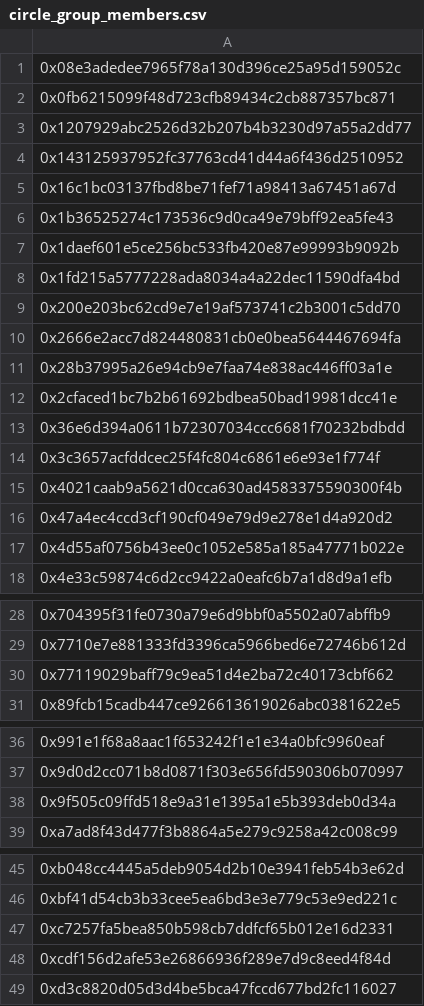
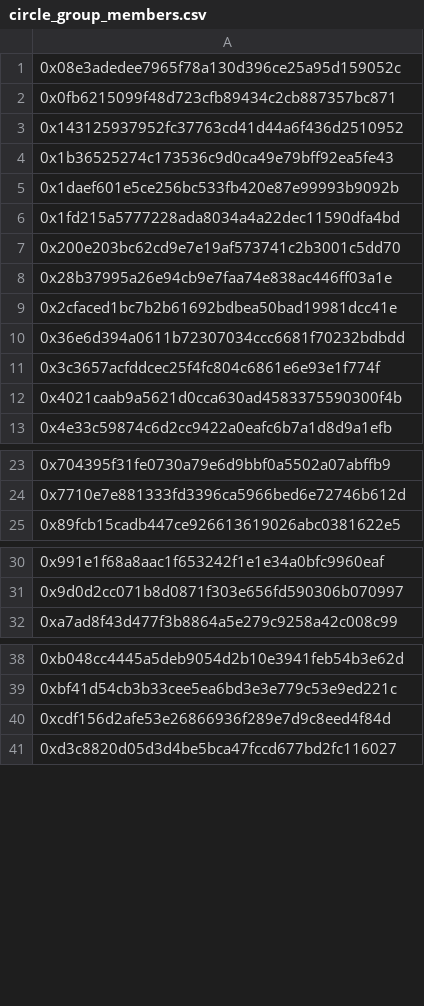
Before and after one commit to lidofinance/staking-modules, a CSV file: ics_assessment/humanity/data/circle_group_members.csv, drawn as a sheet; only a part is shown, gaps mark what is left out; the diff covers the shown part only; the diff names each change by its address in the sheet, - before the commit and + after, or states it on an @@ line.

Commit message:
fix: address ICS assessment review comments

```diff
--- a/ics_assessment/humanity/data/circle_group_members.csv
+++ b/ics_assessment/humanity/data/circle_group_members.csv
-row 3: 0x1207929abc2526d32b207b4b3230d97a55a2dd77
-row 5: 0x16c1bc03137fbd8be71fef71a98413a67451a67d
-row 10: 0x2666e2acc7d824480831cb0e0bea5644467694fa
-row 16: 0x47a4ec4ccd3cf190cf049e79d9e278e1d4a920d2
-row 17: 0x4d55af0756b43ee0c1052e585a185a47771b022e
-row 30: 0x77119029baff79c9ea51d4e2ba72c40173cbf662
-row 38: 0x9f505c09ffd518e9a31e1395a1e5b393deb0d34a
-row 47: 0xc7257fa5bea850b598cb7ddfcf65b012e16d2331
```
Also changed, not shown: 1 removed row elsewhere in this file, 18 other files.
